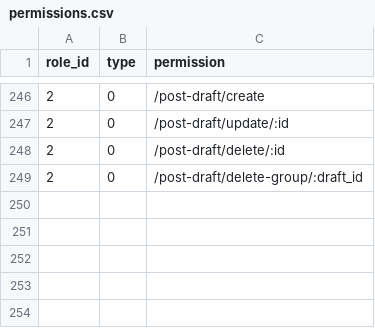
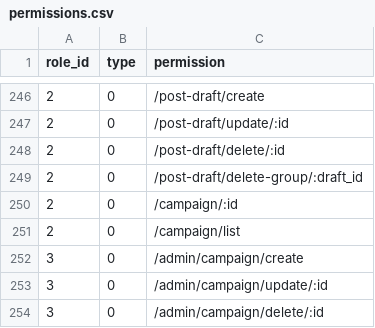
Before and after one commit to kate-makarova/cuento-backend, a CSV file: src/Install/permissions.csv, drawn as a sheet; only a part is shown, gaps mark what is left out; the diff names each change by its address in the sheet, - before the commit and + after, or states it on an @@ line.

```diff
--- a/src/Install/permissions.csv
+++ b/src/Install/permissions.csv
+row 250: 2 | 0 | /campaign/:id
+row 251: 2 | 0 | /campaign/list
+row 252: 3 | 0 | /admin/campaign/create
+row 253: 3 | 0 | /admin/campaign/update/:id
+row 254: 3 | 0 | /admin/campaign/delete/:id
```
Also changed, not shown: 2 other files.
